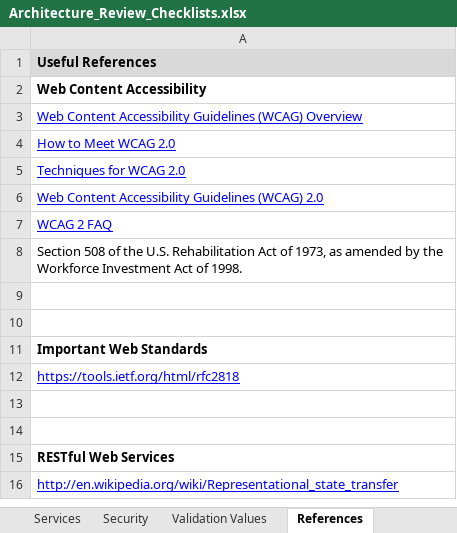
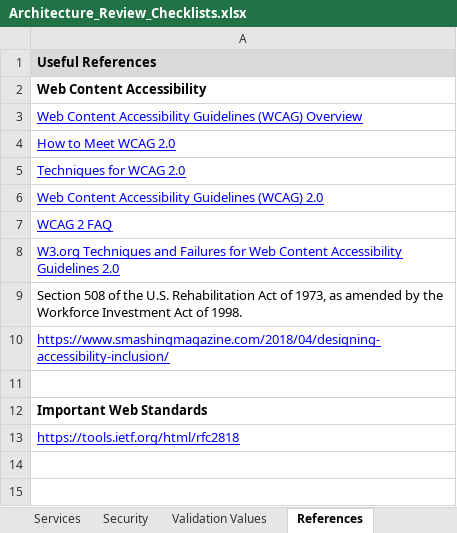
Before and after one commit to intltechventures/Consulting.Project.Tools, an Excel workbook: templates/Architecture_Review_Checklists.xlsx, sheet References, drawn as a sheet; only a part is shown; the shorter side is filled out with more unchanged rows; values as stored, in another font and other column widths than the file's, no borders; addresses are those after the commit; the diff names each change by its address in the sheet, - before the commit and + after, or states it on an @@ line.

```diff
--- a/templates/Architecture_Review_Checklists.xlsx (sheet References)
+++ b/templates/Architecture_Review_Checklists.xlsx (sheet References)
+row 8: W3.org Techniques and Failures for Web Content Accessibility Guidelines 2.0
-A10: (empty)
+A10: https://www.smashingmagazine.com/2018/04/designing-accessibility-inclusion/
```
Also changed, not shown: sheet Validation Values, sheet Summary.
